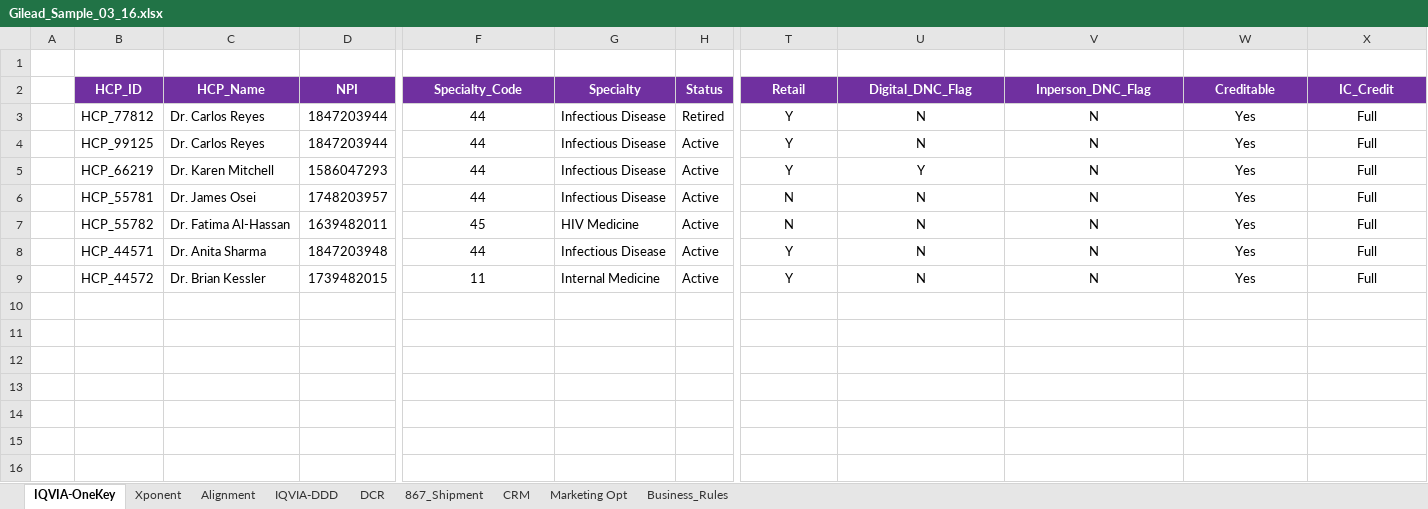
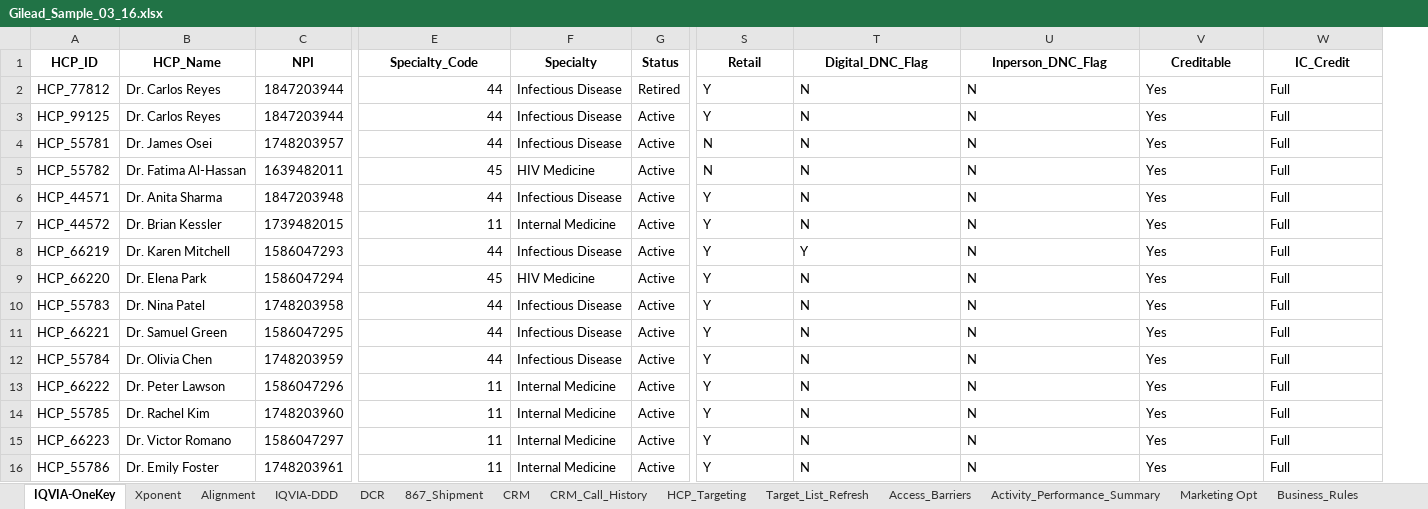
Before and after one commit to Abhidyu-Mahajan-E0623/Gilead_SQL, an Excel workbook: Input/Gilead_Sample_03_16.xlsx, sheet IQVIA-OneKey, drawn as a sheet; only a part is shown, gaps mark what is left out; values as stored, in another font and other column widths than the file's, no borders; removed rows and columns are numbered as before the commit, all else as after; rows hold the shown columns only; the diff covers the shown part only; the diff names each change by its address in the sheet, - before the commit and + after, or states it on an @@ line.

Commit message:
Add synthetic activity-performance scenario dataset

```diff
--- a/Input/Gilead_Sample_03_16.xlsx (sheet IQVIA-OneKey)
+++ b/Input/Gilead_Sample_03_16.xlsx (sheet IQVIA-OneKey)
+sheet tab: CRM_Call_History
+sheet tab: HCP_Targeting
+sheet tab: Target_List_Refresh
+sheet tab: Access_Barriers
+sheet tab: Activity_Performance_Summary
-column A, empty
-row 1: (empty)
@@ A1:W1 fill: #7030A0 → none, text colour: #FFFFFF → black @@
-E2:E3 alignment: center
+E2:E3 alignment: right
-S2:W3 alignment: center
+S2:W3 alignment: left
-E4:E7 alignment: center
+E4:E7 alignment: right
-S4:W7 alignment: center
+S4:W7 alignment: left
@@ row 5 moved to row 8: HCP_66219 @@
+row 9: HCP_66220 | Dr. Elena Park | 1586047294 | 45 | HIV Medicine | Active | Y | N | N | Yes | Full
+row 10: HCP_55783 | Dr. Nina Patel | 1748203958 | 44 | Infectious Disease | Active | Y | N | N | Yes | Full
+row 11: HCP_66221 | Dr. Samuel Green | 1586047295 | 44 | Infectious Disease | Active | Y | N | N | Yes | Full
+row 12: HCP_55784 | Dr. Olivia Chen | 1748203959 | 44 | Infectious Disease | Active | Y | N | N | Yes | Full
+row 13: HCP_66222 | Dr. Peter Lawson | 1586047296 | 11 | Internal Medicine | Active | Y | N | N | Yes | Full
+row 14: HCP_55785 | Dr. Rachel Kim | 1748203960 | 11 | Internal Medicine | Active | Y | N | N | Yes | Full
+row 15: HCP_66223 | Dr. Victor Romano | 1586047297 | 11 | Internal Medicine | Active | Y | N | N | Yes | Full
+row 16: HCP_55786 | Dr. Emily Foster | 1748203961 | 11 | Internal Medicine | Active | Y | N | N | Yes | Full
```
Also changed, not shown: cell formats elsewhere in this sheet, sheet Xponent, sheet CRM, sheet Alignment, sheet 867_Shipment, sheet IQVIA-DDD, sheet DCR, 2 more sheets, 2 other files.
